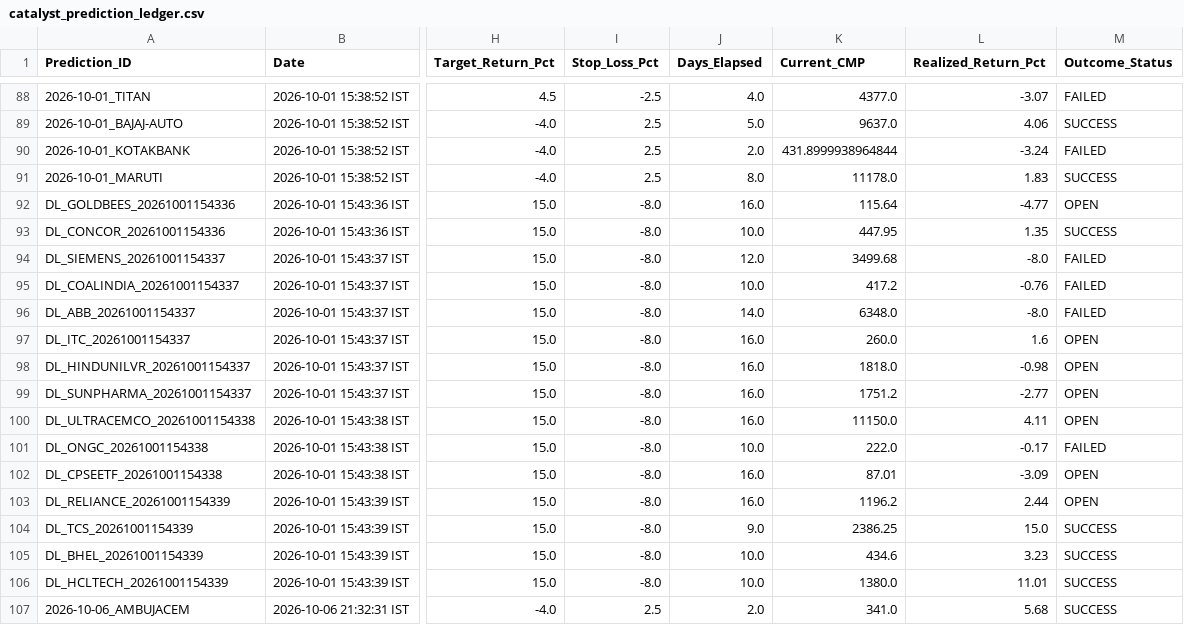
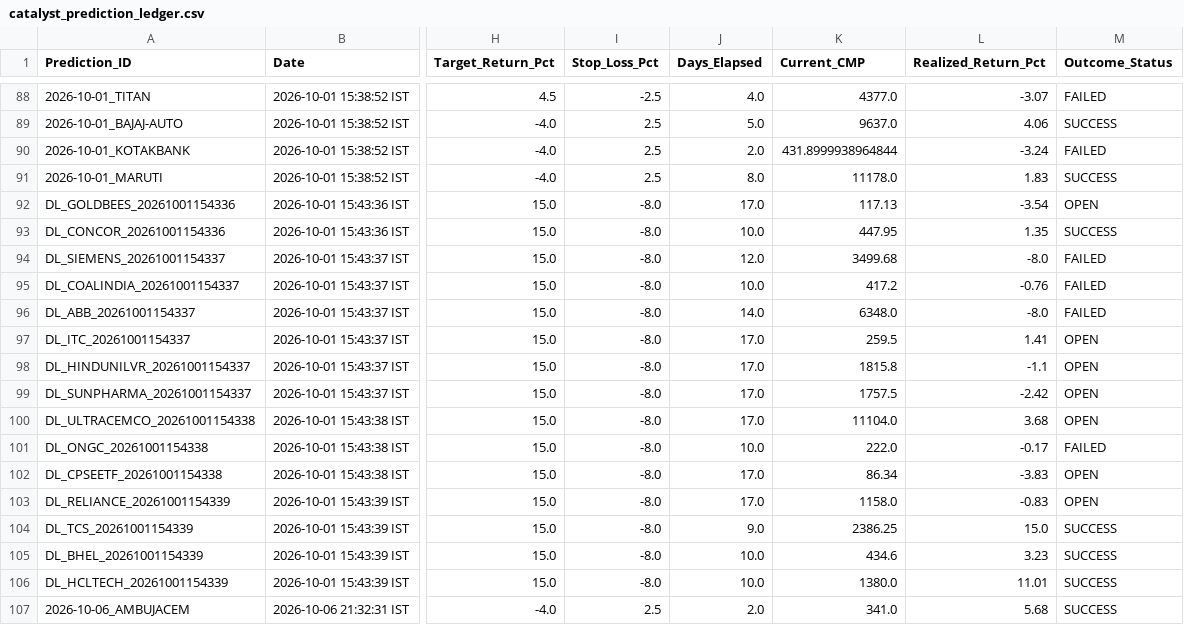
Before and after one commit to aetherasystemscore/SmartStock-Radar, a CSV file: catalyst_prediction_ledger.csv, drawn as a sheet; only a part is shown, gaps mark what is left out; the diff covers the shown part only; the diff names each change by its address in the sheet, - before the commit and + after, or states it on an @@ line.

```diff
--- a/catalyst_prediction_ledger.csv
+++ b/catalyst_prediction_ledger.csv
-J92 (Days_Elapsed): 16.0
+J92 (Days_Elapsed): 17.0
-K92 (Current_CMP): 115.64
+K92 (Current_CMP): 117.13
-L92 (Realized_Return_Pct): -4.77
+L92 (Realized_Return_Pct): -3.54
-J97:J100 (Days_Elapsed): 16.0
+J97:J100 (Days_Elapsed): 17.0
-K97 (Current_CMP): 260.0
+K97 (Current_CMP): 259.5
-L97 (Realized_Return_Pct): 1.6
+L97 (Realized_Return_Pct): 1.41
-K98 (Current_CMP): 1818.0
+K98 (Current_CMP): 1815.8
-L98 (Realized_Return_Pct): -0.98
+L98 (Realized_Return_Pct): -1.1
-K99 (Current_CMP): 1751.2
+K99 (Current_CMP): 1757.5
-L99 (Realized_Return_Pct): -2.77
+L99 (Realized_Return_Pct): -2.42
-K100 (Current_CMP): 11150.0
+K100 (Current_CMP): 11104.0
-L100 (Realized_Return_Pct): 4.11
+L100 (Realized_Return_Pct): 3.68
-J102:J103 (Days_Elapsed): 16.0
+J102:J103 (Days_Elapsed): 17.0
-K102 (Current_CMP): 87.01
+K102 (Current_CMP): 86.34
-L102 (Realized_Return_Pct): -3.09
+L102 (Realized_Return_Pct): -3.83
-K103 (Current_CMP): 1196.2
+K103 (Current_CMP): 1158.0
-L103 (Realized_Return_Pct): 2.44
+L103 (Realized_Return_Pct): -0.83
```
Also changed, not shown: 1 added row and 51 edited cells elsewhere in this file.
